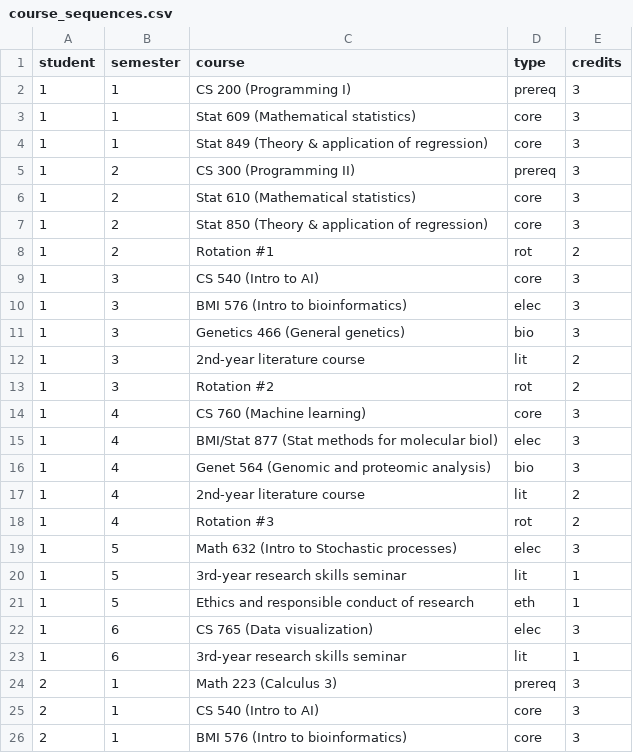
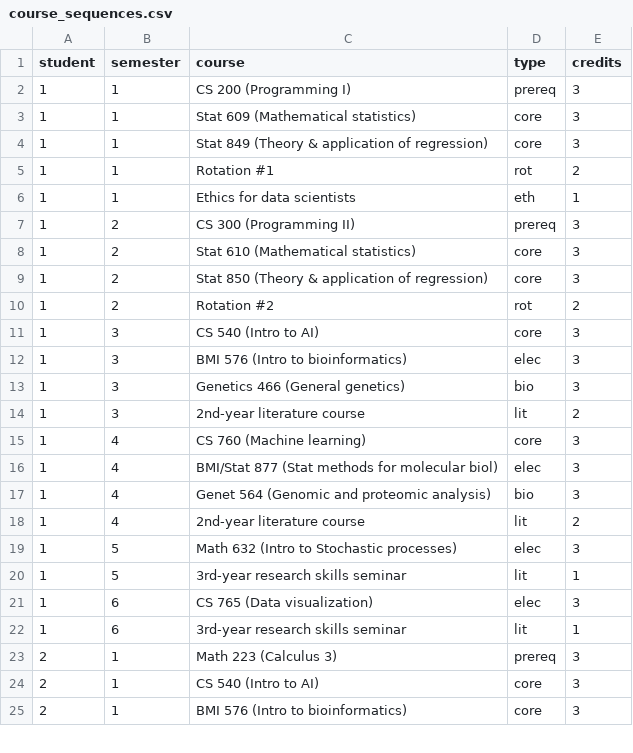
Before and after one commit to kbroman/Talk_BDSvisitday2020, a CSV file: course_sequences.csv, drawn as a sheet; only a part is shown; the diff covers the shown part only.

Commit message:
Adjust course sequences and compiled html slides

```diff
--- a/course_sequences.csv
+++ b/course_sequences.csv
@@ -4,2 +4,4 @@ student,semester,course,type,credits
 1,1,Stat 849 (Theory & application of regression),core,3
+1,1,Rotation #1,rot,2
+1,1,Ethics for data scientists,eth,1
 1,2,CS 300 (Programming II),prereq,3
@@ -7,3 +9,3 @@ student,semester,course,type,credits
 1,2,Stat 850 (Theory & application of regression),core,3
-1,2,Rotation #1,rot,2
+1,2,Rotation #2,rot,2
 1,3,CS 540 (Intro to AI),core,3
@@ -12,3 +14,2 @@ student,semester,course,type,credits
 1,3,2nd-year literature course,lit,2
-1,3,Rotation #2,rot,2
 1,4,CS 760 (Machine learning),core,3
@@ -17,6 +18,4 @@ student,semester,course,type,credits
 1,4,2nd-year literature course,lit,2
-1,4,Rotation #3,rot,2
 1,5,Math 632 (Intro to Stochastic processes),elec,3
 1,5,3rd-year research skills seminar,lit,1
-1,5,Ethics and responsible conduct of research,eth,1
 1,6,CS 765 (Data visualization),elec,3
```
Also changed, not shown: 4 added rows, 6 removed rows and 2 edited cells elsewhere in this file, 4 other files.
